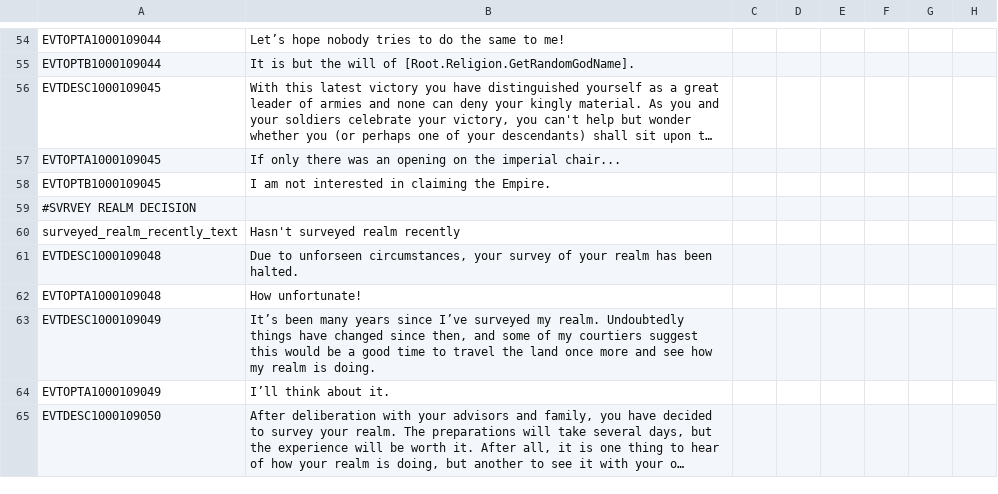
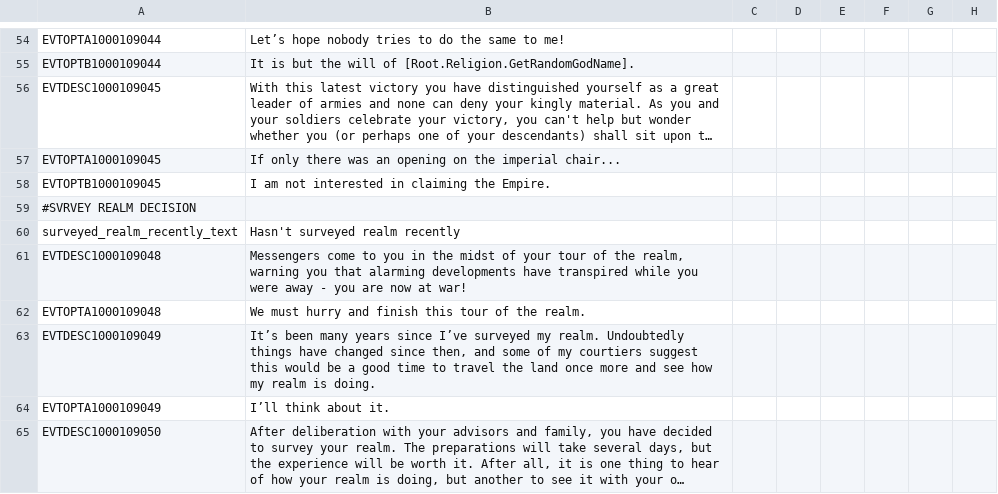
Before and after one commit to cybrxkhan/VIET, a CSV file: VIET_Assets/localisation/VIET_Decisions.csv, drawn as a sheet; only a part is shown, gaps mark what is left out; long unchanged cells end in …; the diff names each change by its address in the sheet, - before the commit and + after, or states it on an @@ line.

Commit message:
Survey Realm Tweaks

```diff
--- a/VIET_Assets/localisation/VIET_Decisions.csv
+++ b/VIET_Assets/localisation/VIET_Decisions.csv
-B61: Due to unforseen circumstances, your survey of your realm has been halted.
+B61: Messengers come to you in the midst of your tour of the realm, warning you that alarming developments have transpired while you were away - you are now at war!
-B62: How unfortunate!
+B62: We must hurry and finish this tour of the realm.
```
Also changed, not shown: 2 other files.
